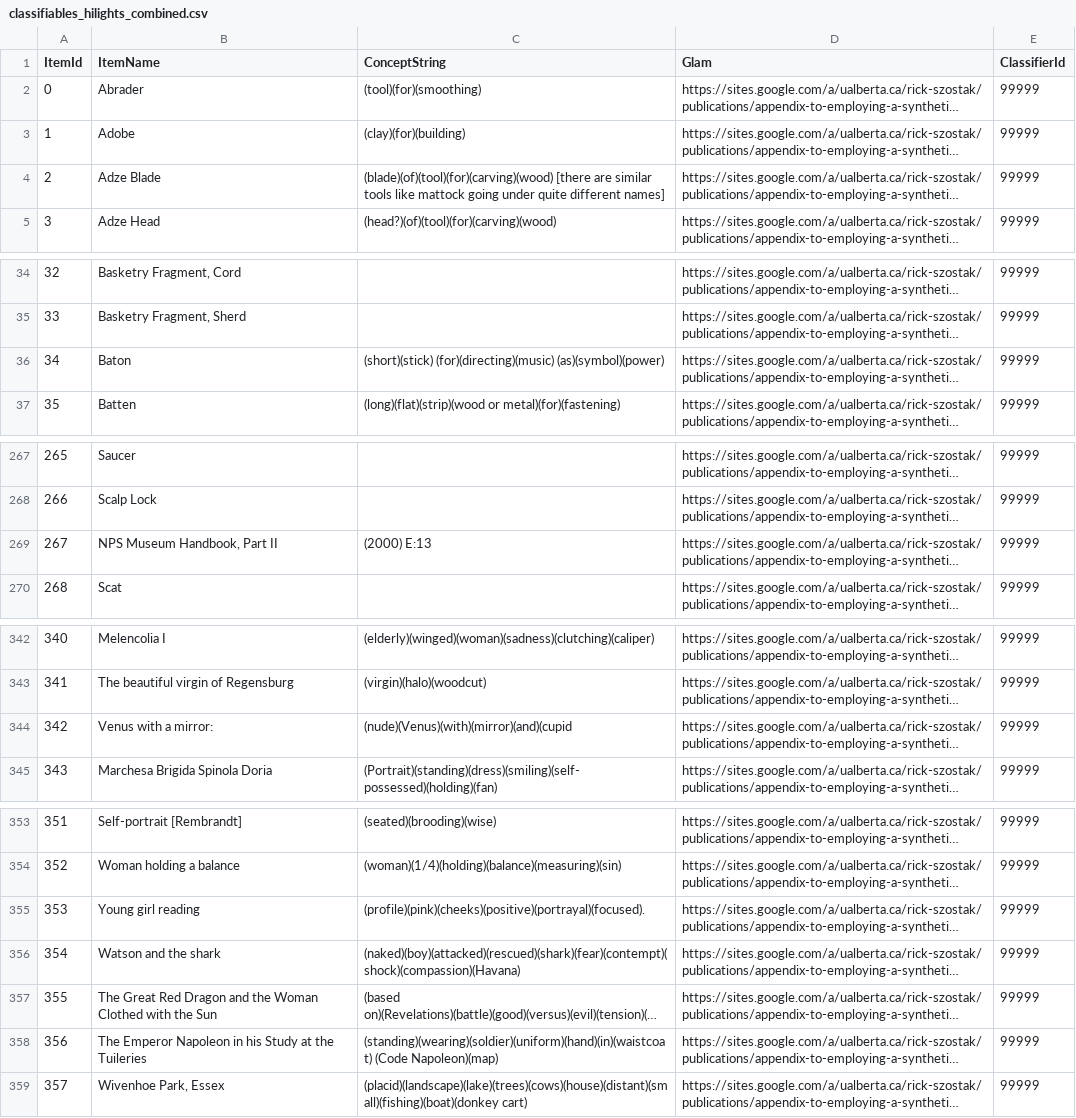
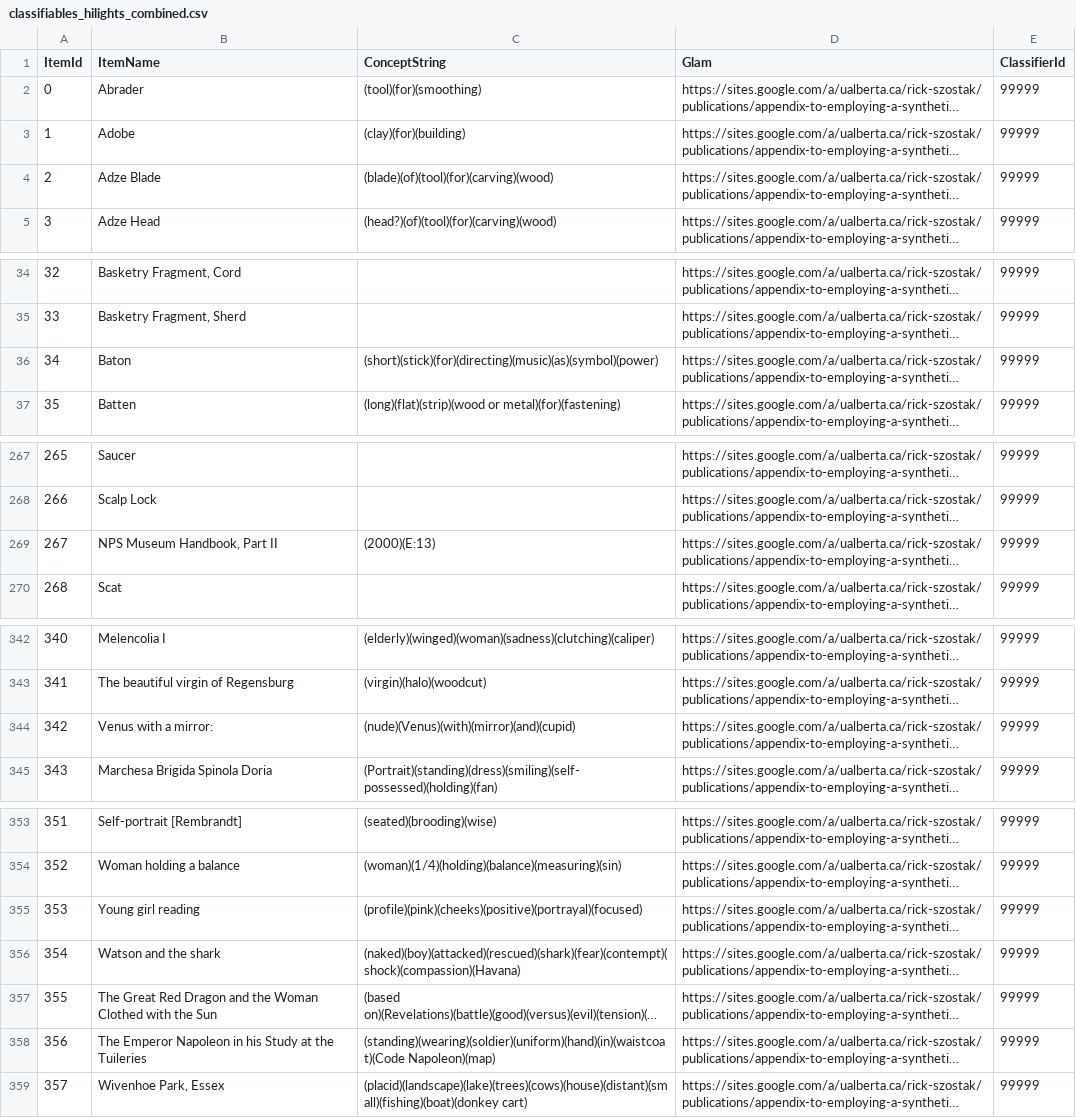
Before and after one commit to BasicConceptClassification/ClassificationDeveloper, a CSV file: DummyData/importClassifiables/classifiables_hilights_combined.csv, drawn as a sheet; only a part is shown, gaps mark what is left out; long unchanged cells end in …; the diff names each change by its address in the sheet, - before the commit and + after, or states it on an @@ line.

Commit message:
Fixed up some funky data, can connect Terms-CS.
Didn't realize there was some weirdness with some of the classifiable's
concept strings. Added some more root terms. Can connect Terms with
concept strings in theory. Testing on a new graph DB to make sure no steps
were missed.

```diff
--- a/DummyData/importClassifiables/classifiables_hilights_combined.csv
+++ b/DummyData/importClassifiables/classifiables_hilights_combined.csv
-C4 (ConceptString): (blade)(of)(tool)(for)(carving)(wood) [there are similar tools like mattock going under quite different names]
+C4 (ConceptString): (blade)(of)(tool)(for)(carving)(wood)
-C36 (ConceptString): (short)(stick) (for)(directing)(music) (as)(symbol)(power)
+C36 (ConceptString): (short)(stick)(for)(directing)(music)(as)(symbol)(power)
-C269 (ConceptString): (2000) E:13
+C269 (ConceptString): (2000)(E:13)
-C344 (ConceptString): (nude)(Venus)(with)(mirror)(and)(cupid
+C344 (ConceptString): (nude)(Venus)(with)(mirror)(and)(cupid)
-C355 (ConceptString): (profile)(pink)(cheeks)(positive)(portrayal)(focused).
+C355 (ConceptString): (profile)(pink)(cheeks)(positive)(portrayal)(focused)
-C358 (ConceptString): (standing)(wearing)(soldier)(uniform)(hand)(in)(waistcoat) (Code Napoleon)(map)
+C358 (ConceptString): (standing)(wearing)(soldier)(uniform)(hand)(in)(waistcoat)(Code Napoleon)(map)
```
Also changed, not shown: 5 other files.
